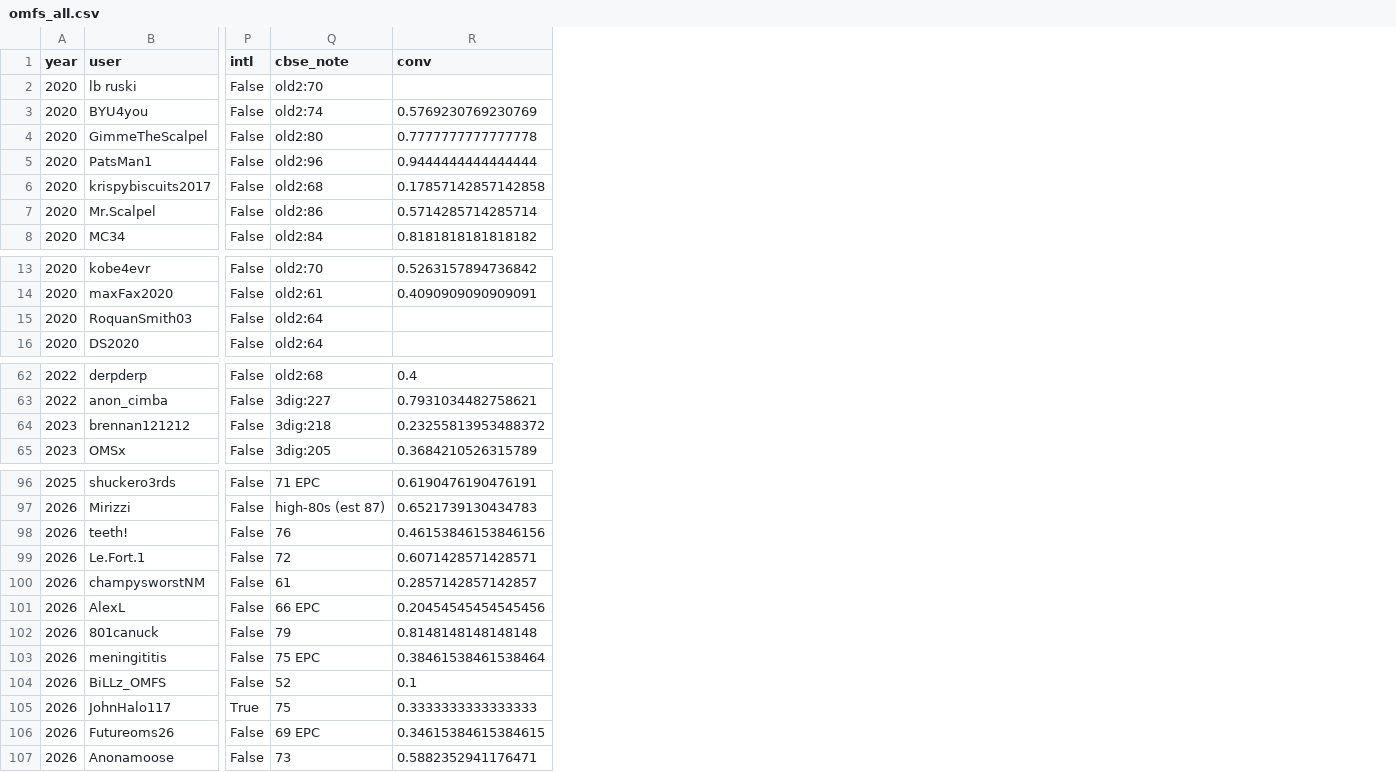
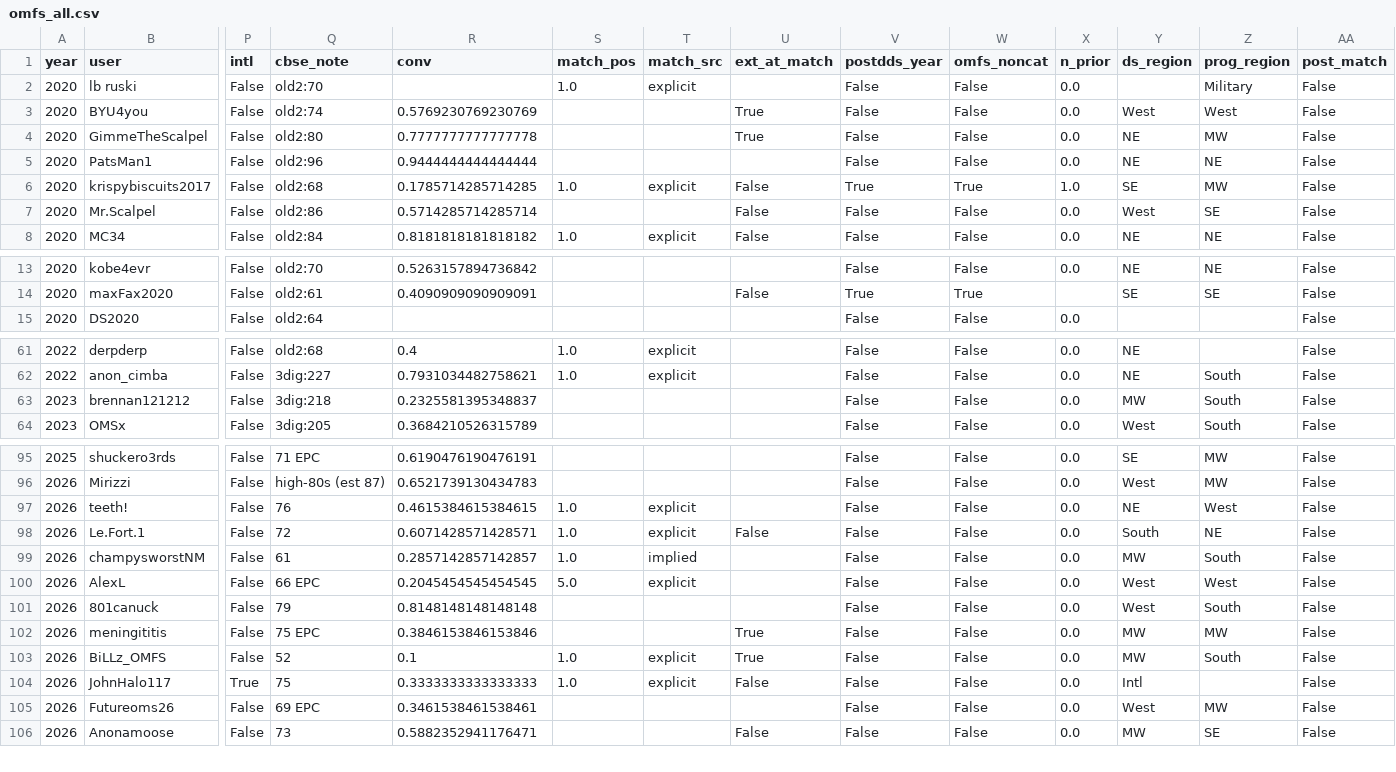
Before and after one commit to omfsdata/data, a CSV file: assets/omfs_all.csv, drawn as a sheet; only a part is shown, gaps mark what is left out; removed rows and columns are numbered as before the commit, all else as after; rows hold the shown columns only; the diff covers the shown part only; the diff names each change by its address in the sheet, - before the commit and + after, or states it on an @@ line.

Commit message:
Add files via upload

```diff
--- a/assets/omfs_all.csv
+++ b/assets/omfs_all.csv
+column S (match_pos), rows 2-8: 1.0 |  |  |  | 1.0 |  | 1.0; rows 61-62: 1.0 | 1.0; rows 97-104: 1.0 | 1.0 | 1.0 | 5.0 |  |  | 1.0 | 1.0
+column T (match_src), rows 2-8: explicit |  |  |  | explicit |  | explicit; rows 61-62: explicit | explicit; rows 97-104: explicit | explicit | implied | explicit |  |  | explicit | explicit
+column U (ext_at_match), rows 3-8: True | True |  | False | False | False; row 14: False; rows 98-106: False |  |  |  | True | True | False |  | False
+column V (postdds_year), rows 2-8: False | False | False | False | True | False | False; rows 13-15: False | True | False; rows 61-64: all False; rows 95-106: all False
+column W (omfs_noncat), rows 2-8: False | False | False | False | True | False | False; rows 13-15: False | True | False; rows 61-64: all False; rows 95-106: all False
+column X (n_prior), rows 2-8: 0.0 | 0.0 | 0.0 | 0.0 | 1.0 | 0.0 | 0.0; rows 13-15: 0.0 |  | 0.0; rows 61-64: all 0.0; rows 95-106: all 0.0
+column Y (ds_region), rows 3-8: West | NE | NE | SE | West | NE; rows 13-14: NE | SE; rows 61-64: NE | NE | MW | West; rows 95-106: SE | West | NE | South | MW | West | West | MW | MW | Intl | West | MW
+column Z (prog_region), rows 2-8: Military | West | MW | NE | MW | SE | NE; rows 13-14: NE | SE; rows 62-64: all South; rows 95-106: MW | MW | West | NE | South | West | South | MW | South |  | MW | SE
+column AA (post_match), rows 2-8: all False; rows 13-15: all False; rows 61-64: all False; rows 95-106: all False
-R6 (conv): 0.17857142857142858
+R6 (conv): 0.1785714285714285
-row 15: 2020 | RoquanSmith03 | False | old2:64
-R63 (conv): 0.23255813953488372
+R63 (conv): 0.2325581395348837
-R97 (conv): 0.46153846153846156
+R97 (conv): 0.4615384615384615
-R100 (conv): 0.20454545454545456
+R100 (conv): 0.2045454545454545
-R102 (conv): 0.38461538461538464
+R102 (conv): 0.3846153846153846
-R105 (conv): 0.34615384615384615
+R105 (conv): 0.3461538461538461
```
Also changed, not shown: 10 edited cells elsewhere in this file.
